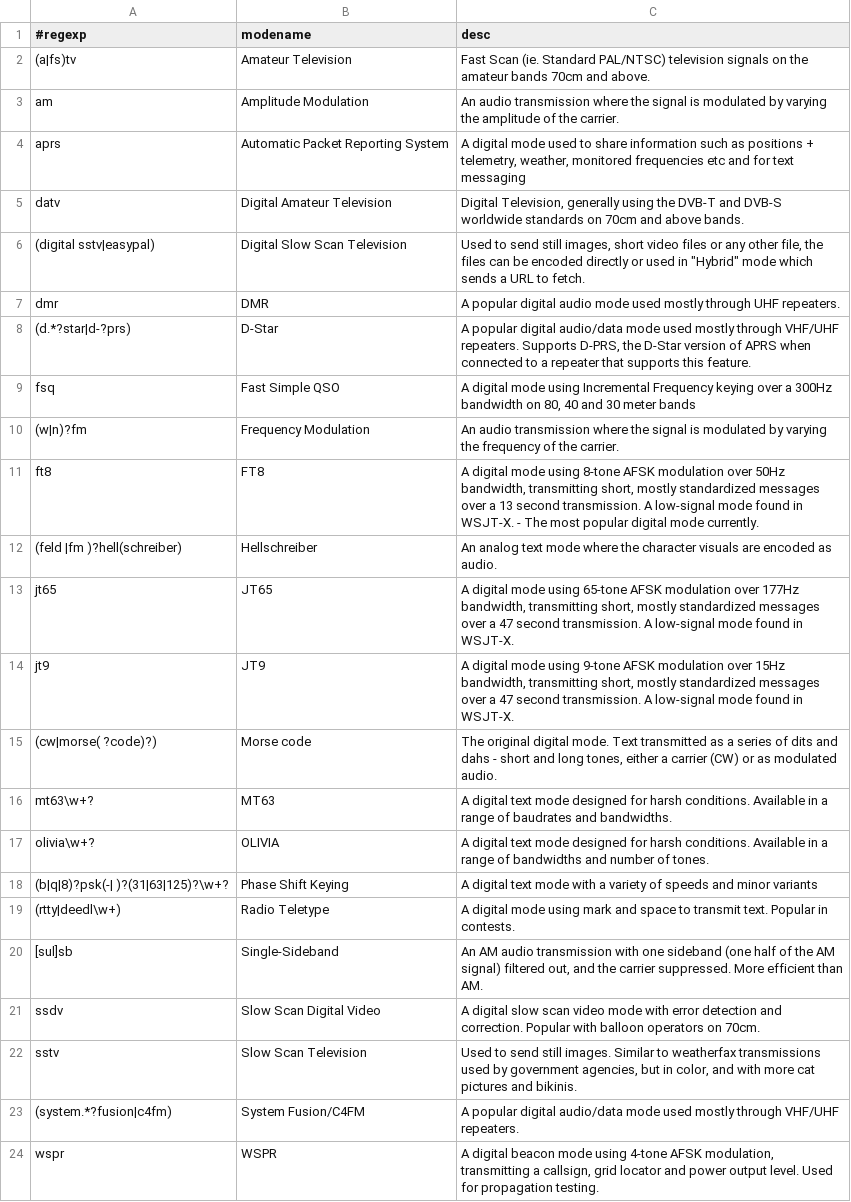
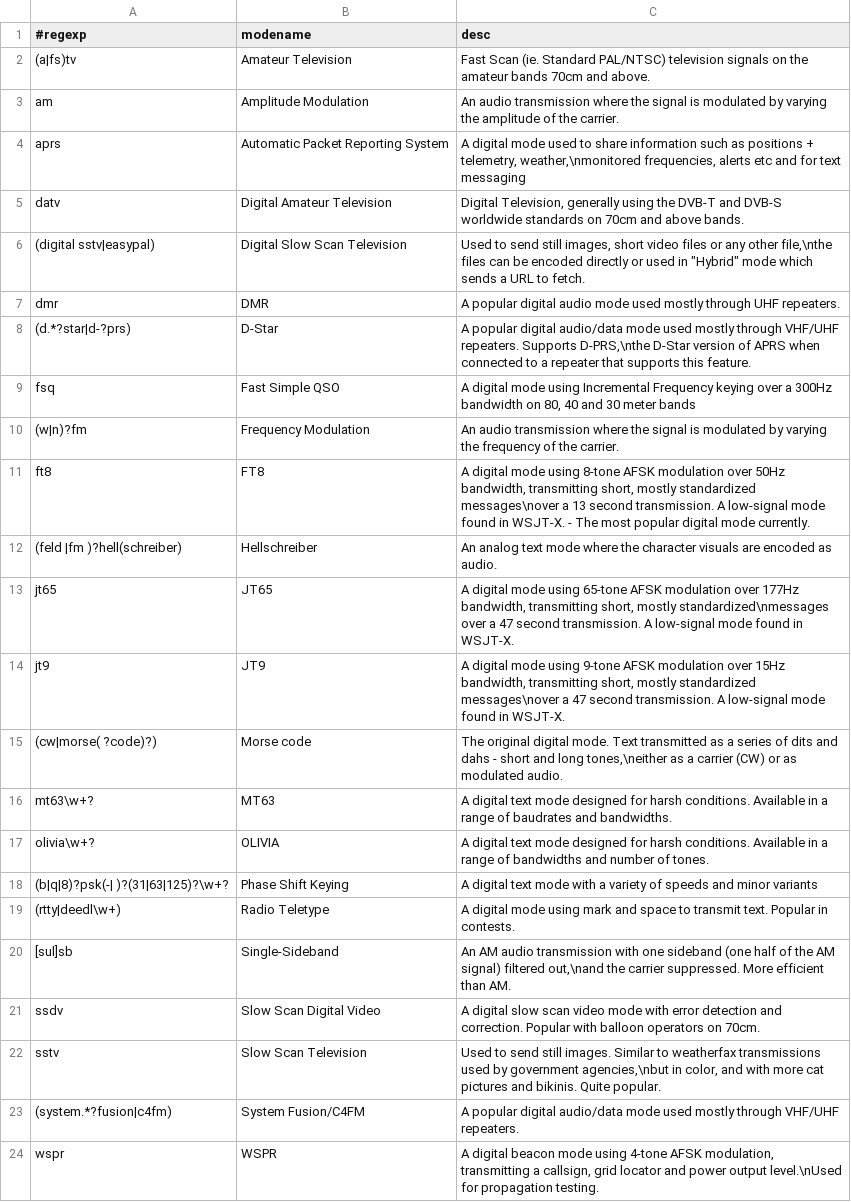
Before and after one commit to vk3dan/modes, a CSV file: modes.csv, drawn as a sheet.

Commit message:
added line splits for long descriptions.

```diff
--- a/modes.csv
+++ b/modes.csv
@@ -3,14 +3,14 @@
 am,Amplitude Modulation,An audio transmission where the signal is modulated by varying the amplitude of the carrier.
-aprs,Automatic Packet Reporting System,"A digital mode used to share information such as positions + telemetry, weather, monitored frequencies etc and for text messaging"
+aprs,Automatic Packet Reporting System,"A digital mode used to share information such as positions + telemetry, weather,\nmonitored frequencies, alerts etc and for text messaging"
 datv,Digital Amateur Television,"Digital Television, generally using the DVB-T and DVB-S worldwide standards on 70cm and above bands."
-(digital sstv|easypal),Digital Slow Scan Television,"Used to send still images, short video files or any other file, the files can be encoded directly or used in ""Hybrid"" mode which sends a URL to fetch."
+(digital sstv|easypal),Digital Slow Scan Television,"Used to send still images, short video files or any other file,\nthe files can be encoded directly or used in ""Hybrid"" mode which sends a URL to fetch."
 dmr,DMR,A popular digital audio mode used mostly through UHF repeaters.
-(d.*?star|d-?prs),D-Star,"A popular digital audio/data mode used mostly through VHF/UHF repeaters. Supports D-PRS, the D-Star version of APRS when connected to a repeater that supports this feature."
+(d.*?star|d-?prs),D-Star,"A popular digital audio/data mode used mostly through VHF/UHF repeaters. Supports D-PRS,\nthe D-Star version of APRS when connected to a repeater that supports this feature."
 fsq,Fast Simple QSO,"A digital mode using Incremental Frequency keying over a 300Hz bandwidth on 80, 40 and 30 meter bands"
 (w|n)?fm,Frequency Modulation,An audio transmission where the signal is modulated by varying the frequency of the carrier.
-ft8,FT8,"A digital mode using 8-tone AFSK modulation over 50Hz bandwidth, transmitting short, mostly standardized messages over a 13 second transmission. A low-signal mode found in WSJT-X. - The most popular digital mode currently."
+ft8,FT8,"A digital mode using 8-tone AFSK modulation over 50Hz bandwidth, transmitting short, mostly standardized messages\nover a 13 second transmission. A low-signal mode found in WSJT-X. - The most popular digital mode currently."
 (feld |fm )?hell(schreiber),Hellschreiber,An analog text mode where the character visuals are encoded as audio.
-jt65,JT65,"A digital mode using 65-tone AFSK modulation over 177Hz bandwidth, transmitting short, mostly standardized messages over a 47 second transmission. A low-signal mode found in WSJT-X."
-jt9,JT9,"A digital mode using 9-tone AFSK modulation over 15Hz bandwidth, transmitting short, mostly standardized messages over a 47 second transmission. A low-signal mode found in WSJT-X."
-(cw|morse( ?code)?),Morse code,"The original digital mode. Text transmitted as a series of dits and dahs - short and long tones, either a carrier (CW) or as modulated audio."
+jt65,JT65,"A digital mode using 65-tone AFSK modulation over 177Hz bandwidth, transmitting short, mostly standardized\nmessages over a 47 second transmission. A low-signal mode found in WSJT-X."
+jt9,JT9,"A digital mode using 9-tone AFSK modulation over 15Hz bandwidth, transmitting short, mostly standardized messages\nover a 47 second transmission. A low-signal mode found in WSJT-X."
+(cw|morse( ?code)?),Morse code,"The original digital mode. Text transmitted as a series of dits and dahs - short and long tones,\neither as a carrier (CW) or as modulated audio."
 mt63\w+?,MT63,A digital text mode designed for harsh conditions. Available in a range of baudrates and bandwidths.
@@ -19,6 +19,6 @@ olivia\w+?,OLIVIA,A digital text mode designed for harsh conditions. Available i
 (rtty|deedl\w+),Radio Teletype,A digital mode using mark and space to transmit text. Popular in contests.
-[sul]sb,Single-Sideband,"An AM audio transmission with one sideband (one half of the AM signal) filtered out, and the carrier suppressed. More efficient than AM."
+[sul]sb,Single-Sideband,"An AM audio transmission with one sideband (one half of the AM signal) filtered out,\nand the carrier suppressed. More efficient than AM."
 ssdv,Slow Scan Digital Video,A digital slow scan video mode with error detection and correction. Popular with balloon operators on 70cm.
-sstv,Slow Scan Television,"Used to send still images. Similar to weatherfax transmissions used by government agencies, but in color, and with more cat pictures and bikinis."
+sstv,Slow Scan Television,"Used to send still images. Similar to weatherfax transmissions used by government agencies,\nbut in color, and with more cat pictures and bikinis. Quite popular."
 (system.*?fusion|c4fm),System Fusion/C4FM,A popular digital audio/data mode used mostly through VHF/UHF repeaters.
-wspr,WSPR,"A digital beacon mode using 4-tone AFSK modulation, transmitting a callsign, grid locator and power output level. Used for propagation testing."
+wspr,WSPR,"A digital beacon mode using 4-tone AFSK modulation, transmitting a callsign, grid locator and power output level.\nUsed for propagation testing."
```
